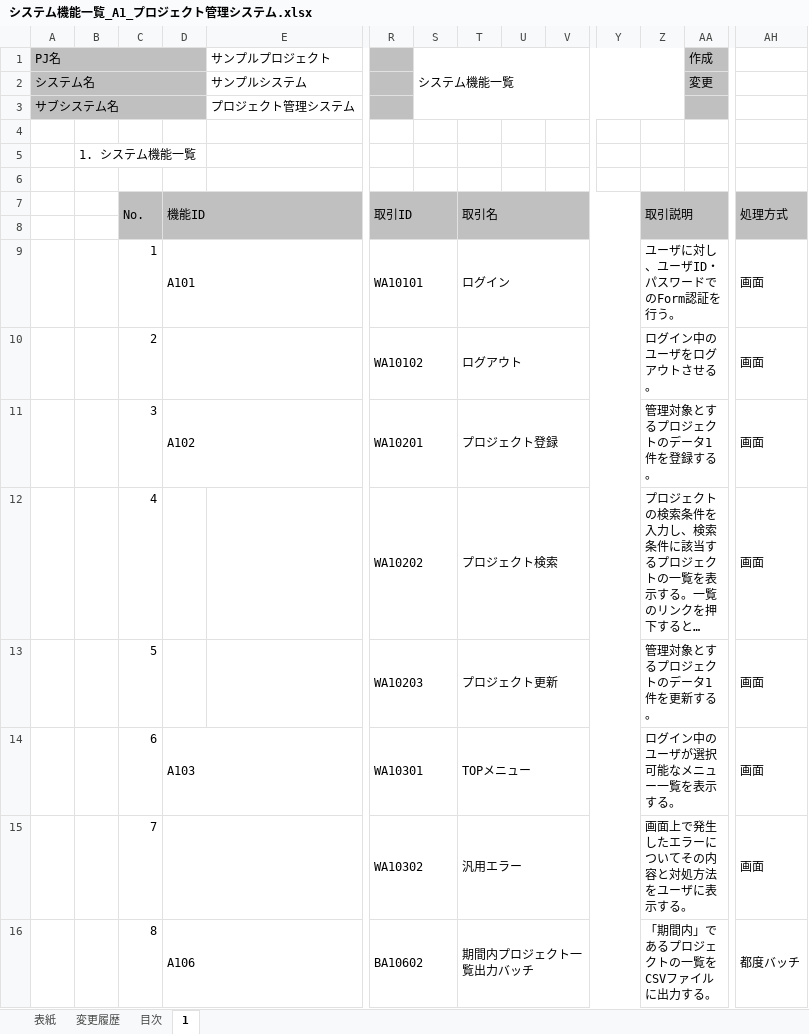
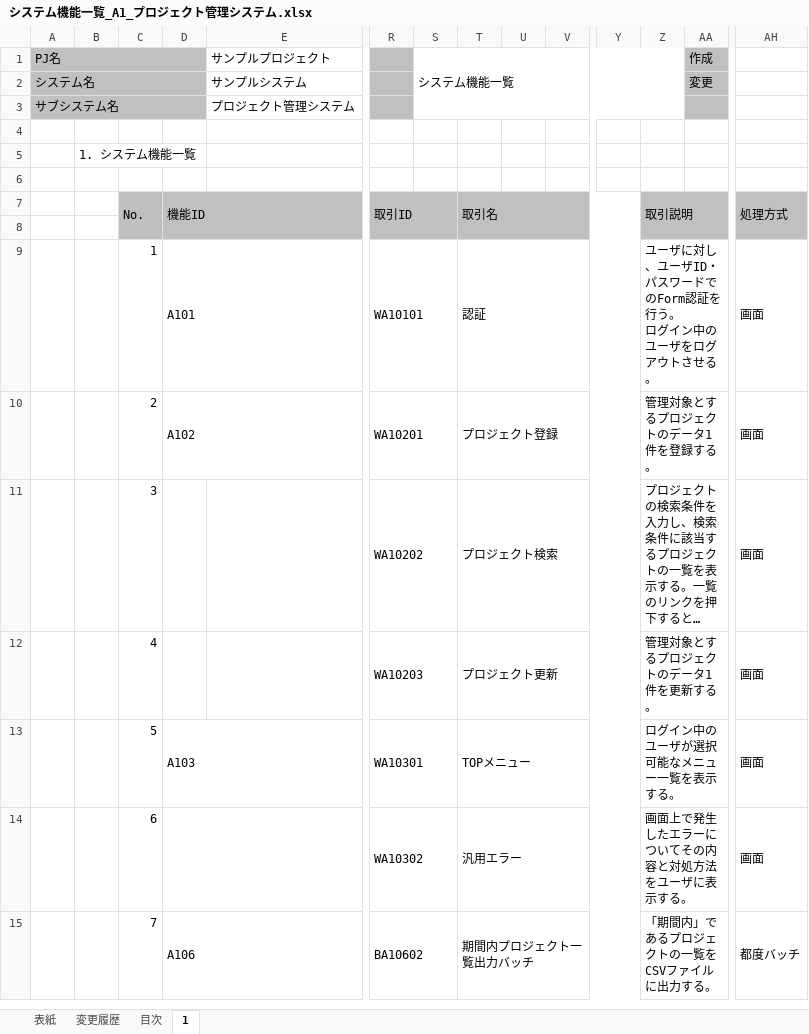
Before and after one commit to Fintan-contents/nablarch-system-development-guide, an Excel workbook: サンプルプロジェクト/設計書/A1_プロジェクト管理システム/030_アプリ設計/010_システム機能設計/システム機能一覧_A1_プロジェクト管理システム.xlsx, sheet 1, drawn as a sheet; only a part is shown, gaps mark what is left out; long unchanged cells end in …; values as stored, in another font and other column widths than the file's, no borders; charts and pictures not drawn; removed rows and columns are numbered as before the commit, all else as after; rows hold the shown columns only; ↵ is a line break in a cell; the diff names each change by its address in the sheet, - before the commit and + after, or states it on an @@ line.

```diff
--- a/サンプルプロジェクト/設計書/A1_プロジェクト管理システム/030_アプリ設計/010_システム機能設計/システム機能一覧_A1_プロジェクト管理システム.xlsx (sheet 1)
+++ b/サンプルプロジェクト/設計書/A1_プロジェクト管理システム/030_アプリ設計/010_システム機能設計/システム機能一覧_A1_プロジェクト管理システム.xlsx (sheet 1)
-T9: ログイン
+T9: 認証
-Z9: ユーザに対し、ユーザID・パスワードでのForm認証を行う。
+Z9: ユーザに対し、ユーザID・パスワードでのForm認証を行う。 ↵ ログイン中のユーザをログアウトさせる。
-row 10:  |  | 2 |  |  | WA10102 |  | ログアウト |  |  |  | ログイン中のユーザをログアウトさせる。 |  | 画面
-C10: 3
+C10: 2
-C11: 4
+C11: 3
-C12: 5
+C12: 4
-C13: 6
+C13: 5
-C14: 7
+C14: 6
-C15: 8
+C15: 7
```
Also changed, not shown: charts or pictures, サンプルプロジェクト/設計書/A1_プロジェクト管理システム/010_要件定義/040_画面設計/画面一覧_A1_プロジェクト管理システム.xlsx, サンプルプロジェクト/設計書/A1_プロジェクト管理システム/010_要件定義/040_画面設計/画面遷移図_A1_プロジェクト管理システム.xlsx, 1 other file.
